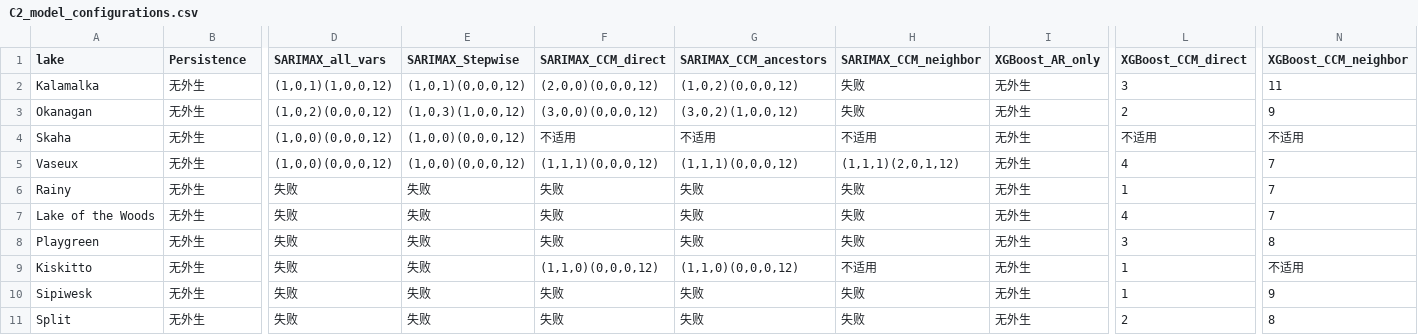
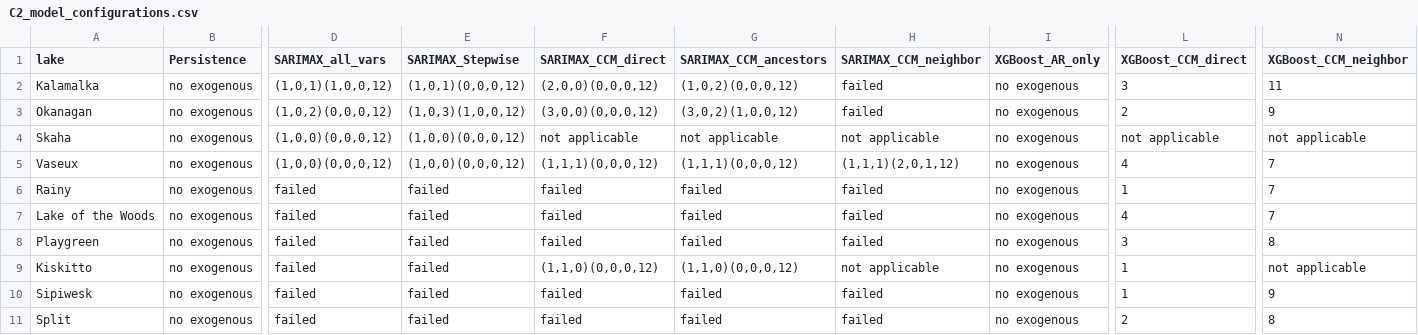
Before and after one commit to quinn0325/lake-level-modal, a CSV file: reference/appendices/C2_model_configurations.csv, drawn as a sheet; only a part is shown, gaps mark what is left out; the diff covers the shown part only; the diff names each change by its address in the sheet, - before the commit and + after, or states it on an @@ line.

```diff
--- a/reference/appendices/C2_model_configurations.csv
+++ b/reference/appendices/C2_model_configurations.csv
-B2:B11 (Persistence): 无外生
+B2:B11 (Persistence): no exogenous
-H2:H3 (SARIMAX_CCM_neighbor): 失败
+H2:H3 (SARIMAX_CCM_neighbor): failed
-I2:I11 (XGBoost_AR_only): 无外生
+I2:I11 (XGBoost_AR_only): no exogenous
-F4 (SARIMAX_CCM_direct): 不适用
+F4 (SARIMAX_CCM_direct): not applicable
-G4 (SARIMAX_CCM_ancestors): 不适用
+G4 (SARIMAX_CCM_ancestors): not applicable
-H4 (SARIMAX_CCM_neighbor): 不适用
+H4 (SARIMAX_CCM_neighbor): not applicable
-L4 (XGBoost_CCM_direct): 不适用
+L4 (XGBoost_CCM_direct): not applicable
-N4 (XGBoost_CCM_neighbor): 不适用
+N4 (XGBoost_CCM_neighbor): not applicable
-D6:D11 (SARIMAX_all_vars): 失败
+D6:D11 (SARIMAX_all_vars): failed
-E6:E11 (SARIMAX_Stepwise): 失败
+E6:E11 (SARIMAX_Stepwise): failed
-F6:F8 (SARIMAX_CCM_direct): 失败
+F6:F8 (SARIMAX_CCM_direct): failed
-G6:G8 (SARIMAX_CCM_ancestors): 失败
+G6:G8 (SARIMAX_CCM_ancestors): failed
-H6:H8 (SARIMAX_CCM_neighbor): 失败
+H6:H8 (SARIMAX_CCM_neighbor): failed
-H9 (SARIMAX_CCM_neighbor): 不适用
+H9 (SARIMAX_CCM_neighbor): not applicable
-N9 (XGBoost_CCM_neighbor): 不适用
+N9 (XGBoost_CCM_neighbor): not applicable
-F10:F11 (SARIMAX_CCM_direct): 失败
+F10:F11 (SARIMAX_CCM_direct): failed
-G10:G11 (SARIMAX_CCM_ancestors): 失败
+G10:G11 (SARIMAX_CCM_ancestors): failed
-H10:H11 (SARIMAX_CCM_neighbor): 失败
+H10:H11 (SARIMAX_CCM_neighbor): failed
```
Also changed, not shown: 1 edited cell elsewhere in this file, reference/appendices/A1_lakes_and_stations.csv, reference/appendices/B2_data_availability.csv, 44 other files.
